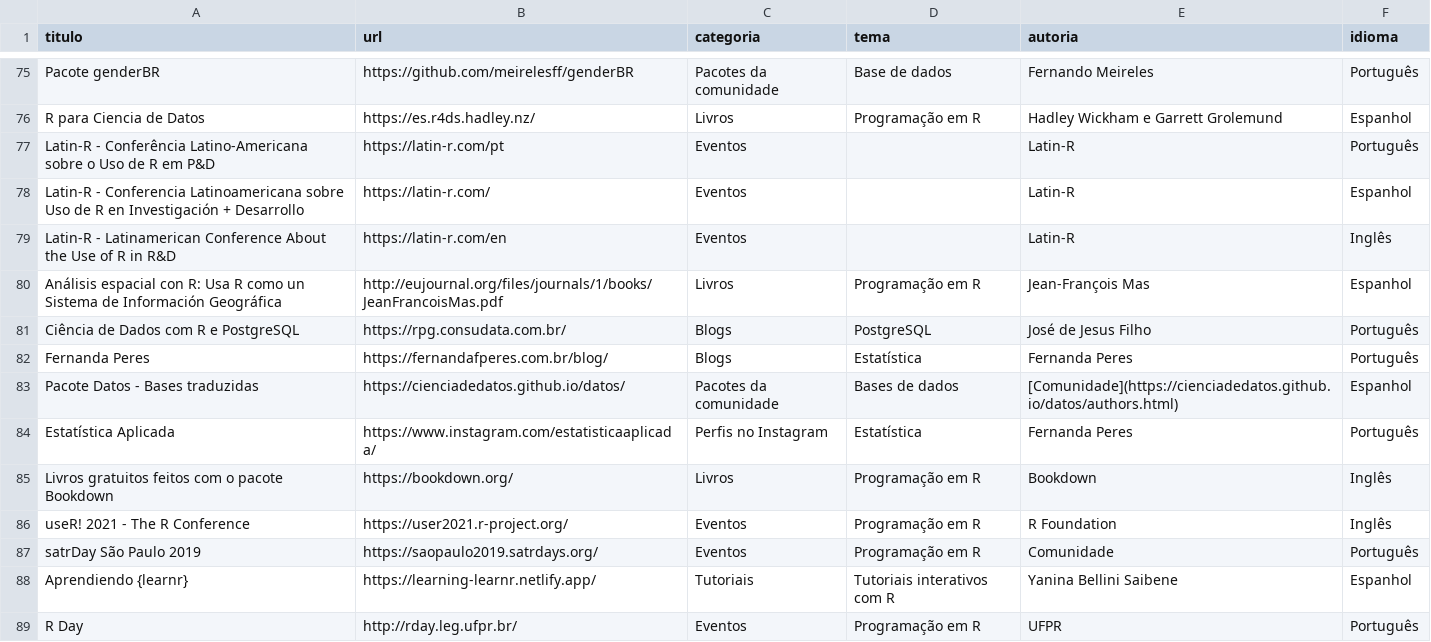
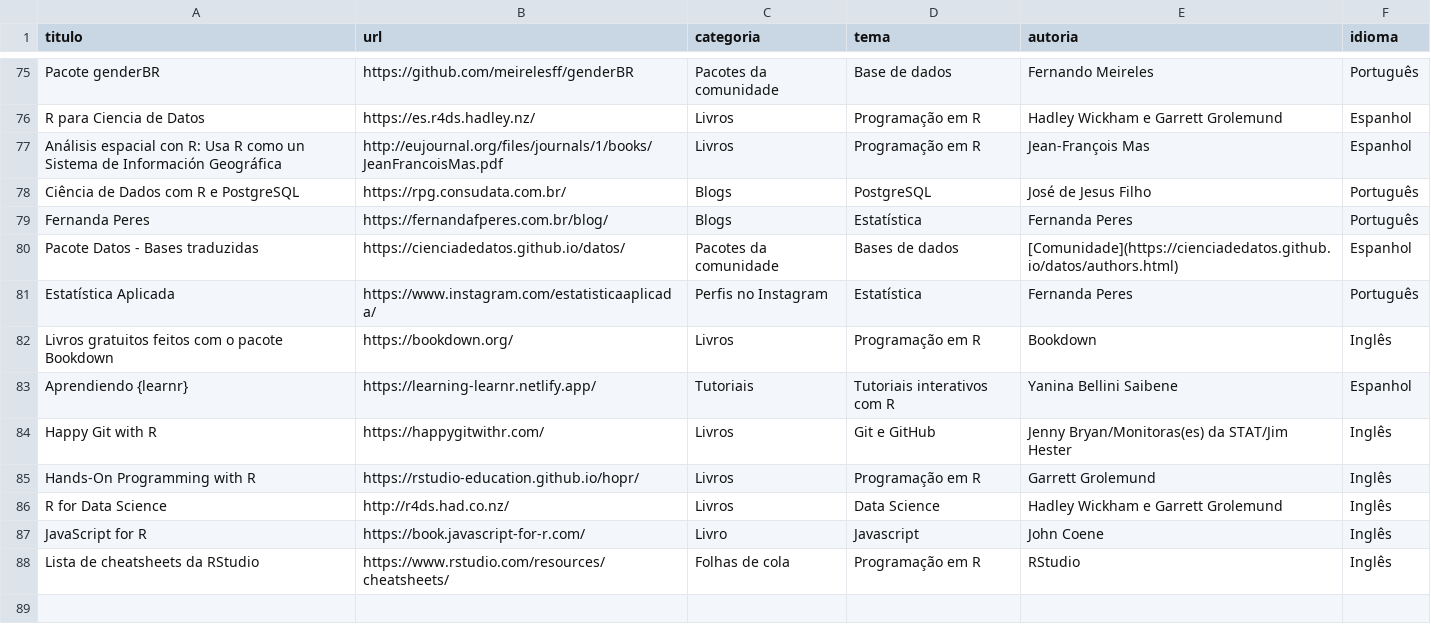
Before and after one commit to beatrizmilz/materiais_estudo_R, a CSV file: inst/_site/dados.csv, drawn as a sheet; only a part is shown, gaps mark what is left out; removed rows and columns are numbered as before the commit, all else as after; the diff names each change by its address in the sheet, - before the commit and + after, or states it on an @@ line.

Commit message:
adiciona pagina de eventos

```diff
--- a/inst/_site/dados.csv
+++ b/inst/_site/dados.csv
-row 77: Latin-R - Conferência Latino-Americana sobre o Uso de R em P&D | https://latin-r.com/pt | Eventos |  | Latin-R | Português
-row 78: Latin-R - Conferencia Latinoamericana sobre Uso de R en Investigación + Desarrollo | https://latin-r.com/ | Eventos |  | Latin-R | Espanhol
-row 79: Latin-R - Latinamerican Conference About the Use of R in R&D | https://latin-r.com/en | Eventos |  | Latin-R | Inglês
-row 86: useR! 2021 - The R Conference | https://user2021.r-project.org/ | Eventos | Programação em R | R Foundation | Inglês
-row 87: satrDay São Paulo 2019 | https://saopaulo2019.satrdays.org/ | Eventos | Programação em R | Comunidade | Português
-row 89: R Day | http://rday.leg.ufpr.br/ | Eventos | Programação em R | UFPR | Português
+row 84: Happy Git with R | https://happygitwithr.com/ | Livros | Git e GitHub | Jenny Bryan/Monitoras(es) da STAT/Jim Hester | Inglês
+row 85: Hands-On Programming with R | https://rstudio-education.github.io/hopr/ | Livros | Programação em R | Garrett Grolemund | Inglês
+row 86: R for Data Science | http://r4ds.had.co.nz/ | Livros | Data Science | Hadley Wickham e Garrett Grolemund | Inglês
+row 87: JavaScript for R | https://book.javascript-for-r.com/ | Livro | Javascript | John Coene | Inglês
+row 88: Lista de cheatsheets da RStudio | https://www.rstudio.com/resources/cheatsheets/ | Folhas de cola | Programação em R | RStudio | Inglês
```
Also changed, not shown: inst/_site/lista_de_pessoas_contribuidoras.csv, inst/dados.csv, 43 other files.
